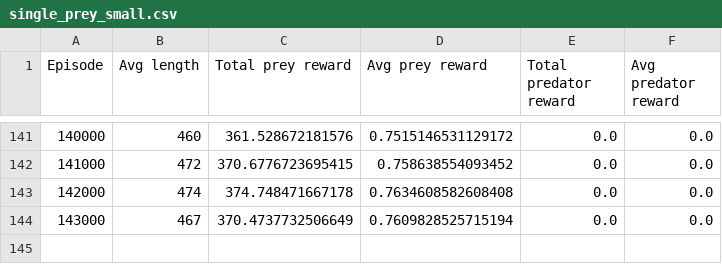
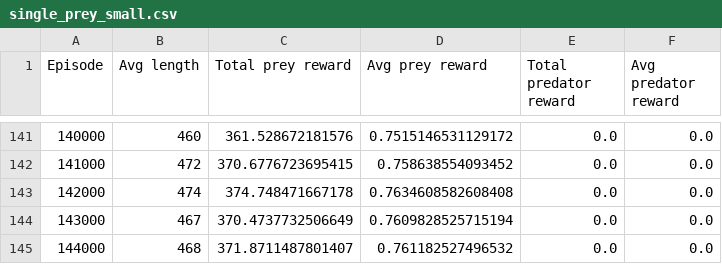
Before and after one commit to GauravB159/PreyPredatorReinforcement, a CSV file: logs/single_prey_small.csv, drawn as a sheet; only a part is shown, gaps mark what is left out; the diff names each change by its address in the sheet, - before the commit and + after, or states it on an @@ line.

```diff
--- a/logs/single_prey_small.csv
+++ b/logs/single_prey_small.csv
+row 145: 144000 | 468 | 371.8711487801407 | 0.761182527496532 | 0.0 | 0.0
```
Also changed, not shown: logs/thank_you.csv, 8 other files.
